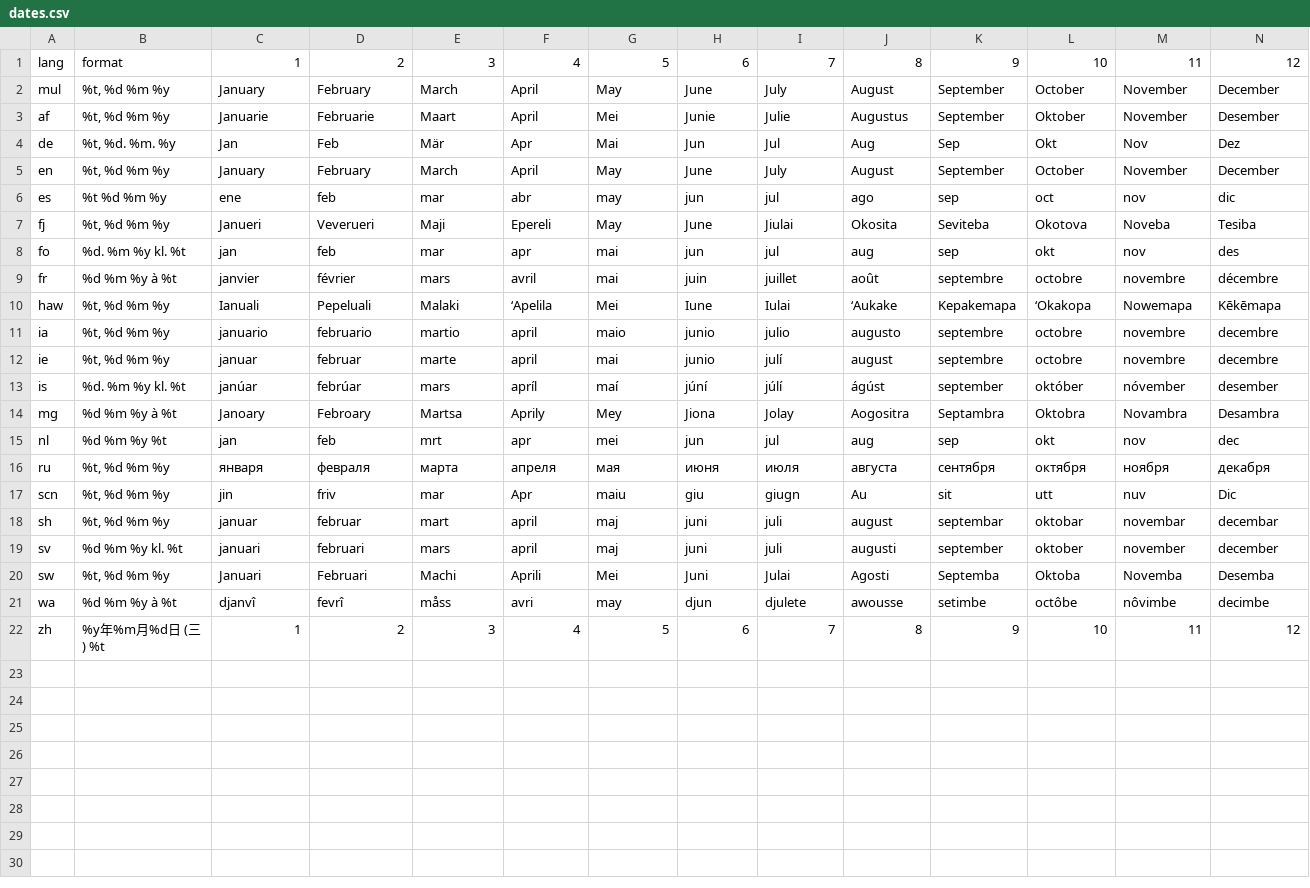
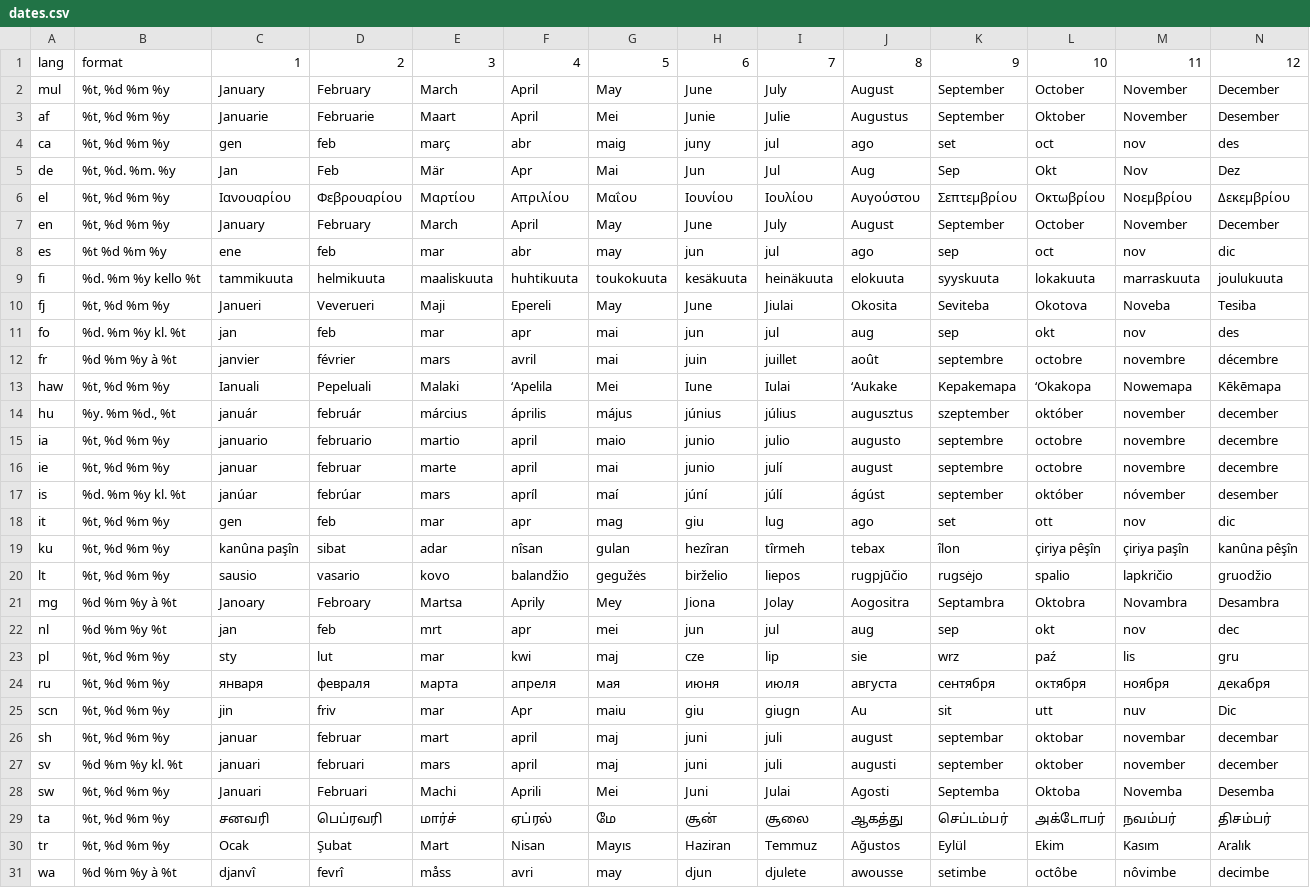
Before and after one commit to Emperor-Nathan/GetContribs, a CSV file: dates.csv, drawn as a sheet; only a part is shown; the shorter side is filled out with more unchanged rows.

Commit message:
update dates.csv

```diff
--- a/dates.csv
+++ b/dates.csv
@@ -3,5 +3,8 @@ mul,"%t, %d %m %y",January,February,March,April,May,June,July,August,September,O
 af,"%t, %d %m %y",Januarie,Februarie,Maart,April,Mei,Junie,Julie,Augustus,September,Oktober,November,Desember
+ca,"%t, %d %m %y",gen,feb,març,abr,maig,juny,jul,ago,set,oct,nov,des
 de,"%t, %d. %m. %y",Jan,Feb,Mär,Apr,Mai,Jun,Jul,Aug,Sep,Okt,Nov,Dez
+el,"%t, %d %m %y",Ιανουαρίου,Φεβρουαρίου,Μαρτίου,Απριλίου,Μαΐου,Ιουνίου,Ιουλίου,Αυγούστου,Σεπτεμβρίου,Οκτωβρίου,Νοεμβρίου,Δεκεμβρίου
 en,"%t, %d %m %y",January,February,March,April,May,June,July,August,September,October,November,December
 es,%t %d %m %y,ene,feb,mar,abr,may,jun,jul,ago,sep,oct,nov,dic
+fi,%d. %m %y kello %t,tammikuuta,helmikuuta,maaliskuuta,huhtikuuta,toukokuuta,kesäkuuta,heinäkuuta,elokuuta,syyskuuta,lokakuuta,marraskuuta,joulukuuta
 fj,"%t, %d %m %y",Janueri,Veverueri,Maji,Epereli,May,June,Jiulai,Okosita,Seviteba,Okotova,Noveba,Tesiba
@@ -10,2 +13,3 @@ fr,%d %m %y à %t,janvier,février,mars,avril,mai,juin,juillet,août,septembre,o
 haw,"%t, %d %m %y",Ianuali,Pepeluali,Malaki,ʻApelila,Mei,Iune,Iulai,ʻAukake,Kepakemapa,ʻOkakopa,Nowemapa,Kēkēmapa
+hu,"%y. %m %d., %t",január,február,március,április,május,június,július,augusztus,szeptember,október,november,december
 ia,"%t, %d %m %y",januario,februario,martio,april,maio,junio,julio,augusto,septembre,octobre,novembre,decembre
@@ -13,4 +17,8 @@ ie,"%t, %d %m %y",januar,februar,marte,april,mai,junio,julí,august,septembre,oc
 is,%d. %m %y kl. %t,janúar,febrúar,mars,apríl,maí,júní,júlí,ágúst,september,október,nóvember,desember
+it,"%t, %d %m %y",gen,feb,mar,apr,mag,giu,lug,ago,set,ott,nov,dic
+ku,"%t, %d %m %y",kanûna paşîn,sibat,adar,nîsan,gulan,hezîran,tîrmeh,tebax,îlon,çiriya pêşîn,çiriya paşîn,kanûna pêşîn
+lt,"%t, %d %m %y",sausio,vasario,kovo,balandžio,gegužės,birželio,liepos,rugpjūčio,rugsėjo,spalio,lapkričio,gruodžio
 mg,%d %m %y à %t,Janoary,Febroary,Martsa,Aprily,Mey,Jiona,Jolay,Aogositra,Septambra,Oktobra,Novambra,Desambra
 nl,%d %m %y %t,jan,feb,mrt,apr,mei,jun,jul,aug,sep,okt,nov,dec
+pl,"%t, %d %m %y",sty,lut,mar,kwi,maj,cze,lip,sie,wrz,paź,lis,gru
 ru,"%t, %d %m %y",января,февраля,марта,апреля,мая,июня,июля,августа,сентября,октября,ноября,декабря
@@ -20,2 +28,4 @@ sv,%d %m %y kl. %t,januari,februari,mars,april,maj,juni,juli,augusti,september,o
 sw,"%t, %d %m %y",Januari,Februari,Machi,Aprili,Mei,Juni,Julai,Agosti,Septemba,Oktoba,Novemba,Desemba
+ta,"%t, %d %m %y",சனவரி,பெப்ரவரி,மார்ச்,ஏப்ரல்,மே,சூன்,சூலை,ஆகத்து,செப்டம்பர்,அக்டோபர்,நவம்பர்,திசம்பர்
+tr,"%t, %d %m %y",Ocak,Şubat,Mart,Nisan,Mayıs,Haziran,Temmuz,Ağustos,Eylül,Ekim,Kasım,Aralık
 wa,%d %m %y à %t,djanvî,fevrî,måss,avri,may,djun,djulete,awousse,setimbe,octôbe,nôvimbe,decimbe
```
Also changed, not shown: 1 other file.
